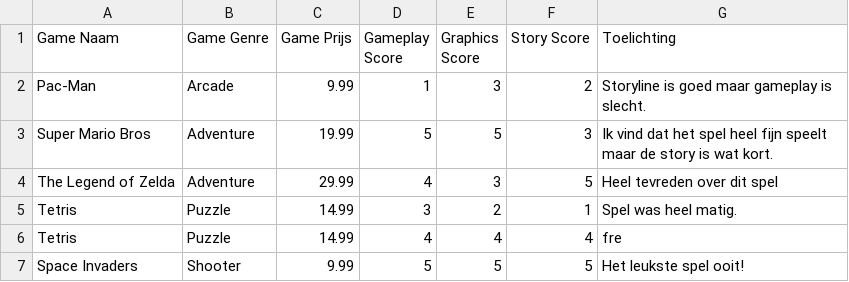
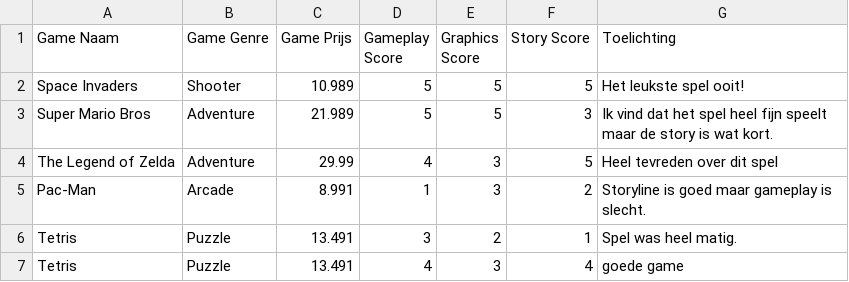
Before and after one commit to Kevin-Gazi/Project1, a CSV file: src/main/resources/GameReviews.csv, drawn as a sheet.

```diff
--- a/src/main/resources/GameReviews.csv
+++ b/src/main/resources/GameReviews.csv
@@ -1,7 +1,7 @@
 "Game Naam","Game Genre","Game Prijs","Gameplay Score","Graphics Score","Story Score","Toelichting"
-"Pac-Man","Arcade","9.99","1","3","2","Storyline is goed maar gameplay is slecht."
-"Super Mario Bros","Adventure","19.99","5","5","3","Ik vind dat het spel heel fijn speelt maar de story is wat kort."
+"Space Invaders","Shooter","10.989","5","5","5","Het leukste spel ooit!"
+"Super Mario Bros","Adventure","21.989","5","5","3","Ik vind dat het spel heel fijn speelt maar de story is wat kort."
 "The Legend of Zelda","Adventure","29.99","4","3","5","Heel tevreden over dit spel"
-"Tetris","Puzzle","14.99","3","2","1","Spel was heel matig."
-"Tetris","Puzzle","14.99","4","4","4","fre"
-"Space Invaders","Shooter","9.99","5","5","5","Het leukste spel ooit!"
+"Pac-Man","Arcade","8.991","1","3","2","Storyline is goed maar gameplay is slecht."
+"Tetris","Puzzle","13.491","3","2","1","Spel was heel matig."
+"Tetris","Puzzle","13.491","4","3","4","goede game"
```
Also changed, not shown: src/main/resources/VragenLijst.csv, 8 other files.
